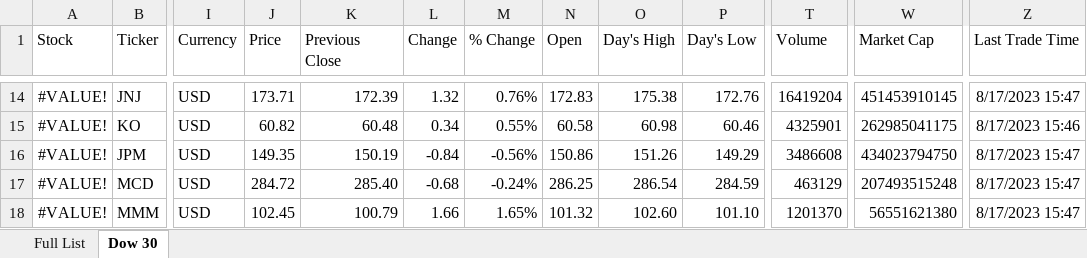
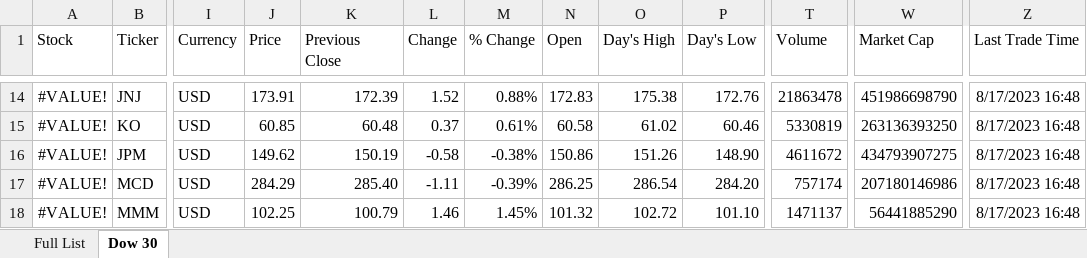
Before and after one commit to todddill/datasets, an Excel workbook: StockData_MASTER.xlsx, sheet Dow 30, drawn as a sheet; only a part is shown, gaps mark what is left out; values as stored, in another font and other column widths than the file's, no borders; the diff covers the shown part only; the diff names each change by its address in the sheet, - before the commit and + after, or states it on an @@ line.

```diff
--- a/StockData_MASTER.xlsx (sheet Dow 30)
+++ b/StockData_MASTER.xlsx (sheet Dow 30)
-J14 (Price): 173.71
+J14 (Price): 173.91
-L14 (Change): 1.32
+L14 (Change): 1.52
-M14 (% Change): 0.76%
+M14 (% Change): 0.88%
-T14 (Volume): 16419204
+T14 (Volume): 21863478
-W14 (Market Cap): 451453910145
+W14 (Market Cap): 451986698790
-Z14 (Last Trade Time): 8/17/2023 15:47
+Z14 (Last Trade Time): 8/17/2023 16:48
-J15 (Price): 60.82
+J15 (Price): 60.85
-L15 (Change): 0.34
+L15 (Change): 0.37
-M15 (% Change): 0.55%
+M15 (% Change): 0.61%
-O15 (Day's High): 60.98
+O15 (Day's High): 61.02
-T15 (Volume): 4325901
+T15 (Volume): 5330819
-W15 (Market Cap): 262985041175
+W15 (Market Cap): 263136393250
-Z15 (Last Trade Time): 8/17/2023 15:46
+Z15 (Last Trade Time): 8/17/2023 16:48
-J16 (Price): 149.35
+J16 (Price): 149.62
-L16 (Change): -0.84
+L16 (Change): -0.58
-M16 (% Change): -0.56%
+M16 (% Change): -0.38%
-P16 (Day's Low): 149.29
+P16 (Day's Low): 148.90
-T16 (Volume): 3486608
+T16 (Volume): 4611672
-W16 (Market Cap): 434023794750
+W16 (Market Cap): 434793907275
-Z16:Z18 (Last Trade Time): 8/17/2023 15:47
+Z16:Z18 (Last Trade Time): 8/17/2023 16:48
-J17 (Price): 284.72
+J17 (Price): 284.29
-L17 (Change): -0.68
+L17 (Change): -1.11
-M17 (% Change): -0.24%
+M17 (% Change): -0.39%
-P17 (Day's Low): 284.59
+P17 (Day's Low): 284.20
-T17 (Volume): 463129
+T17 (Volume): 757174
-W17 (Market Cap): 207493515248
+W17 (Market Cap): 207180146986
-J18 (Price): 102.45
+J18 (Price): 102.25
-L18 (Change): 1.66
+L18 (Change): 1.46
-M18 (% Change): 1.65%
+M18 (% Change): 1.45%
-O18 (Day's High): 102.60
+O18 (Day's High): 102.72
-T18 (Volume): 1201370
+T18 (Volume): 1471137
-W18 (Market Cap): 56551621380
+W18 (Market Cap): 56441885290
```
Also changed, not shown: 157 edited cells elsewhere in this sheet, sheet Full List, 1 other file.
